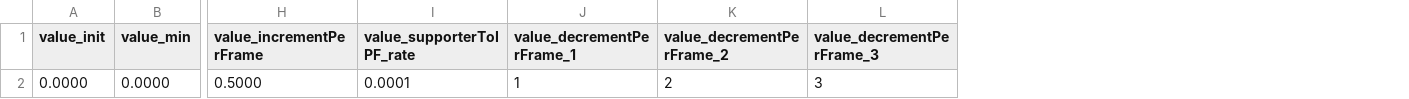
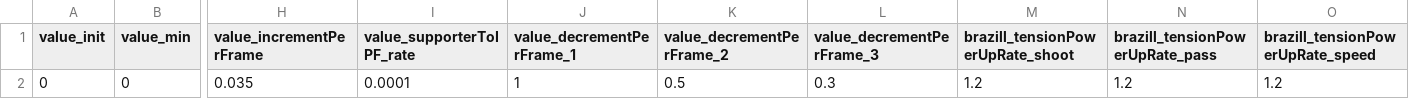
Before and after one commit to FootBallUniverse/FootBallUniverse, a CSV file: Unity/FootBallUniverse/Assets/Resources/CSV/GaugeDate.csv, drawn as a sheet; only a part is shown, gaps mark what is left out; removed rows and columns are numbered as before the commit, all else as after; rows hold the shown columns only; the diff names each change by its address in the sheet, - before the commit and + after, or states it on an @@ line.

```diff
--- a/Unity/FootBallUniverse/Assets/Resources/CSV/GaugeDate.csv
+++ b/Unity/FootBallUniverse/Assets/Resources/CSV/GaugeDate.csv
+column M (brazill_tensionPowerUpRate_shoot), empty
+column N (brazill_tensionPowerUpRate_pass), empty
+column O (brazill_tensionPowerUpRate_speed), empty
-row 2: 0.0000 | 0.0000 | 0.5000 | 0.0001 | 1 | 2 | 3
+row 2: 0 | 0 | 0.035 | 0.0001 | 1 | 0.5 | 0.3 | 1.2 | 1.2 | 1.2
```
Also changed, not shown: 12 other files.
